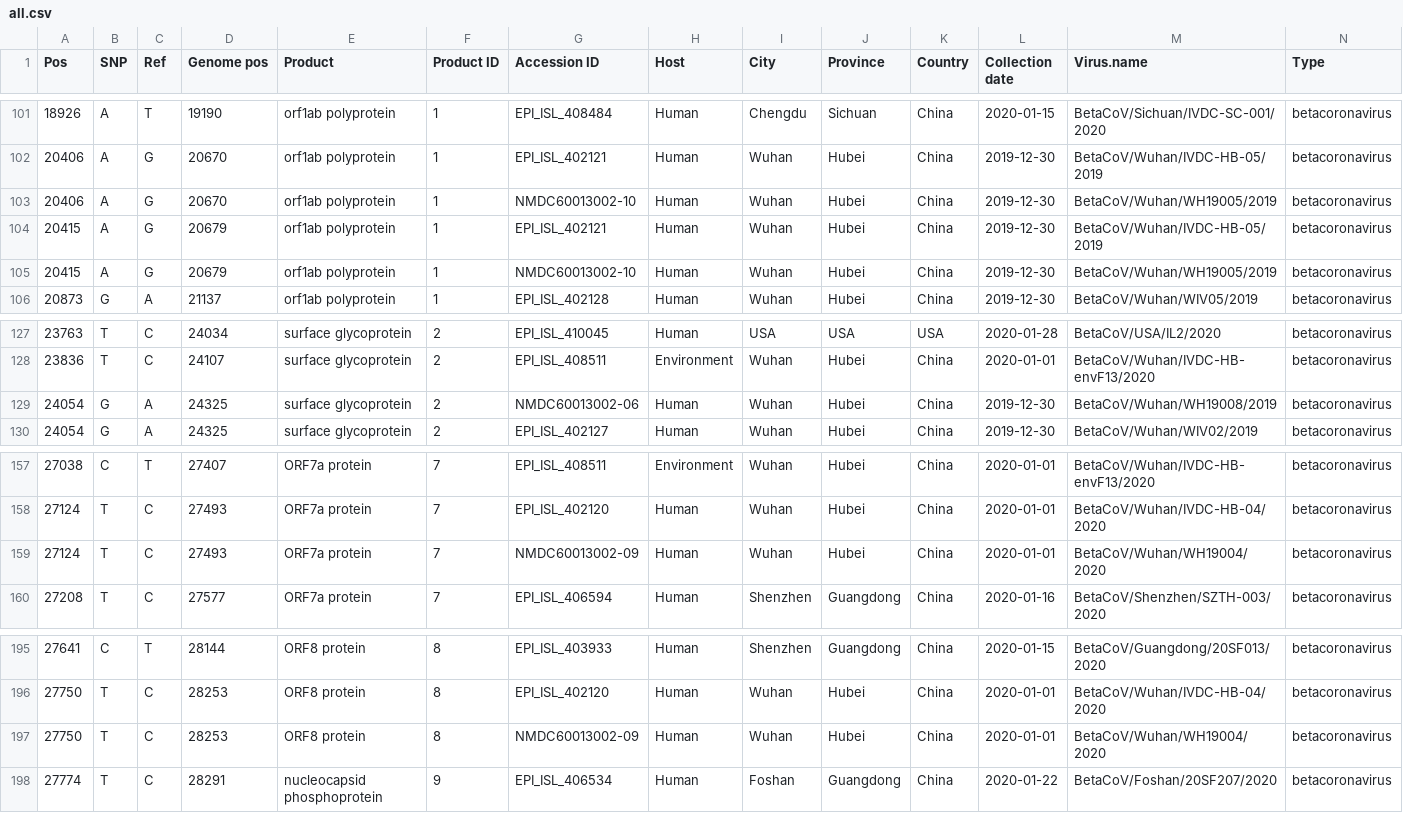
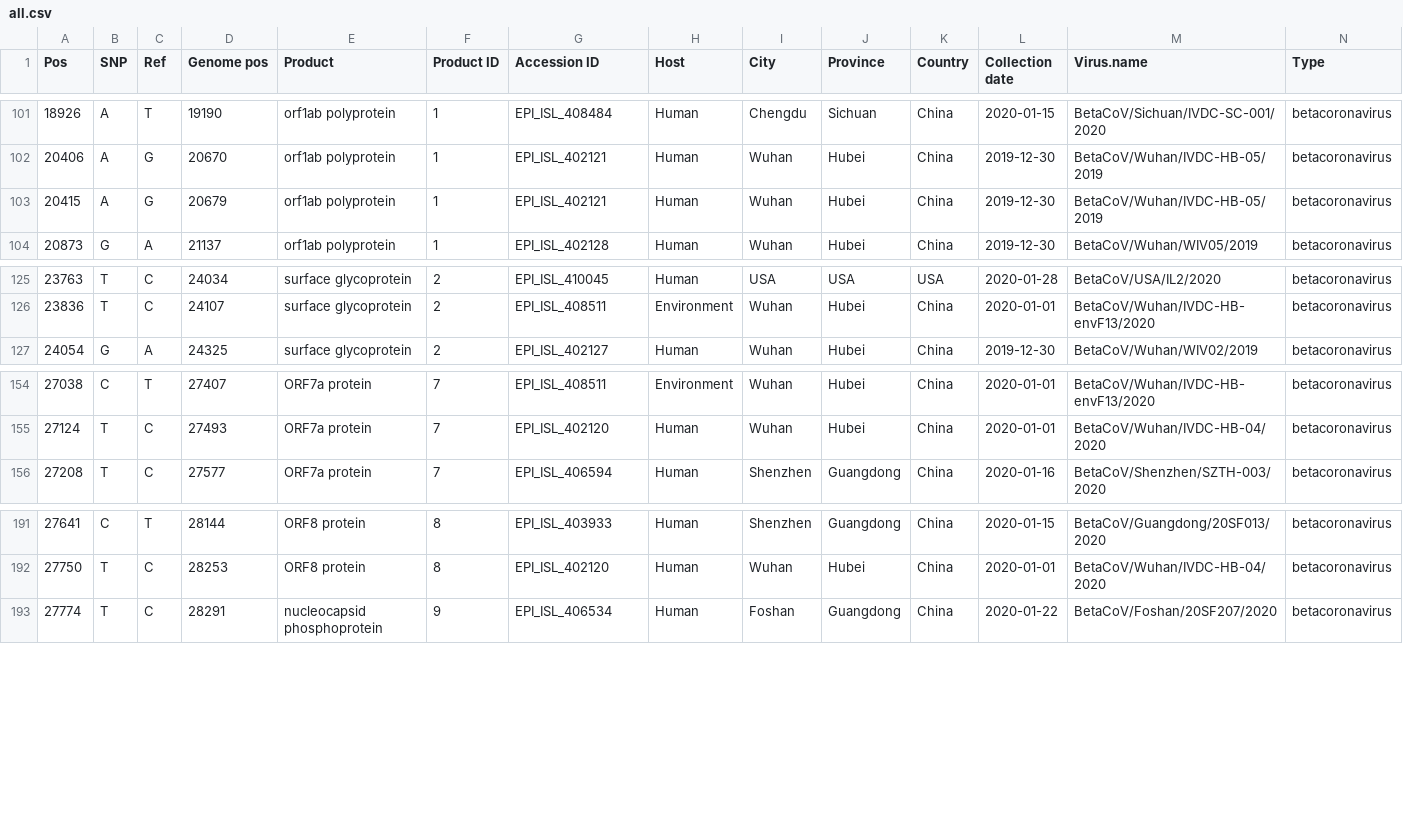
Before and after one commit to Takkoona/SARS-CoV-2, a CSV file: SNPs/all.csv, drawn as a sheet; only a part is shown, gaps mark what is left out; rows hold the shown columns only; the diff names each change by its address in the sheet, - before the commit and + after, or states it on an @@ line.

```diff
--- a/SNPs/all.csv
+++ b/SNPs/all.csv
-row 103: 20406 | A | G | 20670 | orf1ab polyprotein | 1 | NMDC60013002-10 | Human | Wuhan | Hubei | China | 2019-12-30 | BetaCoV/Wuhan/WH19005/2019 | betacoronavirus
-row 105: 20415 | A | G | 20679 | orf1ab polyprotein | 1 | NMDC60013002-10 | Human | Wuhan | Hubei | China | 2019-12-30 | BetaCoV/Wuhan/WH19005/2019 | betacoronavirus
-row 129: 24054 | G | A | 24325 | surface glycoprotein | 2 | NMDC60013002-06 | Human | Wuhan | Hubei | China | 2019-12-30 | BetaCoV/Wuhan/WH19008/2019 | betacoronavirus
-row 159: 27124 | T | C | 27493 | ORF7a protein | 7 | NMDC60013002-09 | Human | Wuhan | Hubei | China | 2020-01-01 | BetaCoV/Wuhan/WH19004/2020 | betacoronavirus
-row 197: 27750 | T | C | 28253 | ORF8 protein | 8 | NMDC60013002-09 | Human | Wuhan | Hubei | China | 2020-01-01 | BetaCoV/Wuhan/WH19004/2020 | betacoronavirus
```
Also changed, not shown: 21 other files.
